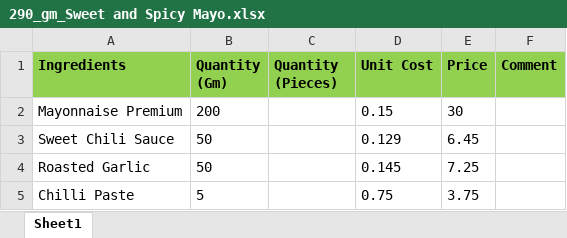
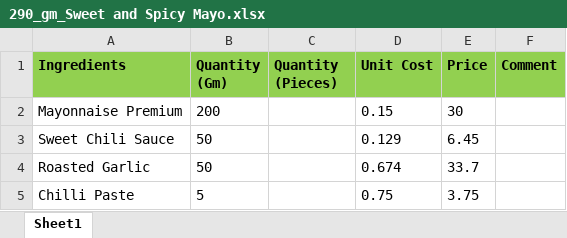
Before and after one commit to debarshiMondal/production_recipe_management_tool, an Excel workbook: production_recipe_management_tool_v1.1/data/Recipes/290_gm_Sweet and Spicy Mayo.xlsx, sheet Sheet1, drawn as a sheet; values as stored, in another font and other column widths than the file's, no borders; the diff names each change by its address in the sheet, - before the commit and + after, or states it on an @@ line.

```diff
--- a/production_recipe_management_tool_v1.1/data/Recipes/290_gm_Sweet and Spicy Mayo.xlsx (sheet Sheet1)
+++ b/production_recipe_management_tool_v1.1/data/Recipes/290_gm_Sweet and Spicy Mayo.xlsx (sheet Sheet1)
-D4 (Unit Cost): 0.145
+D4 (Unit Cost): 0.674
-E4 (Price): 7.25
+E4 (Price): 33.7
```
Also changed, not shown: production_recipe_management_tool_v1.1/data/Own_Production_Products_List.xlsx, production_recipe_management_tool_v1.1/data/Raw_Material_List.xlsx, 7 other files.
